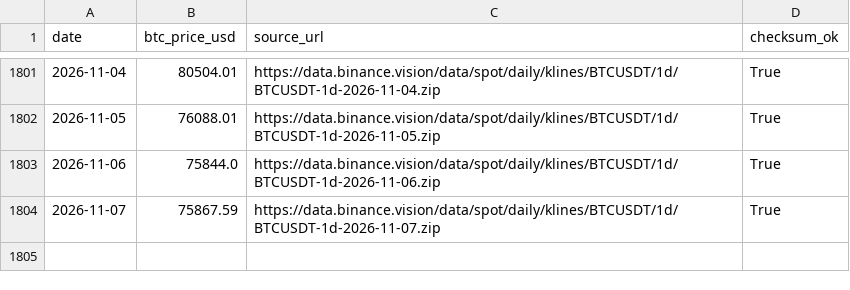
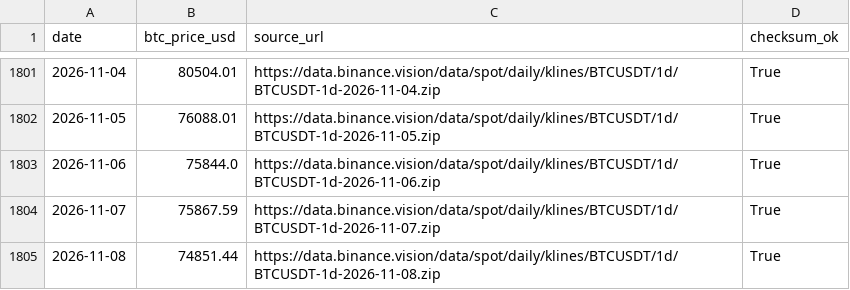
Before and after one commit to h12n0924/crypto-oi-dominance, a CSV file: outputs/oi-dominance/data/btc-price/btc-price-daily.csv, drawn as a sheet; only a part is shown, gaps mark what is left out.

```diff
--- a/outputs/oi-dominance/data/btc-price/btc-price-daily.csv
+++ b/outputs/oi-dominance/data/btc-price/btc-price-daily.csv
@@ -1804 +1804,2 @@ date,btc_price_usd,source_url,checksum_ok
 2026-11-07,75867.59,https://data.binance.vision/data/spot/daily/klines/BTCUSDT/1d/BTCUSDT-1d-2026-11-07.zip,True
+2026-11-08,74851.44,https://data.binance.vision/data/spot/daily/klines/BTCUSDT/1d/BTCUSDT-1d-2026-11-08.zip,True
```
Also changed, not shown: outputs/oi-dominance/data/dominance-2021plus.csv, outputs/oi-dominance/data/dominance-cleaned.csv, 7 other files.
